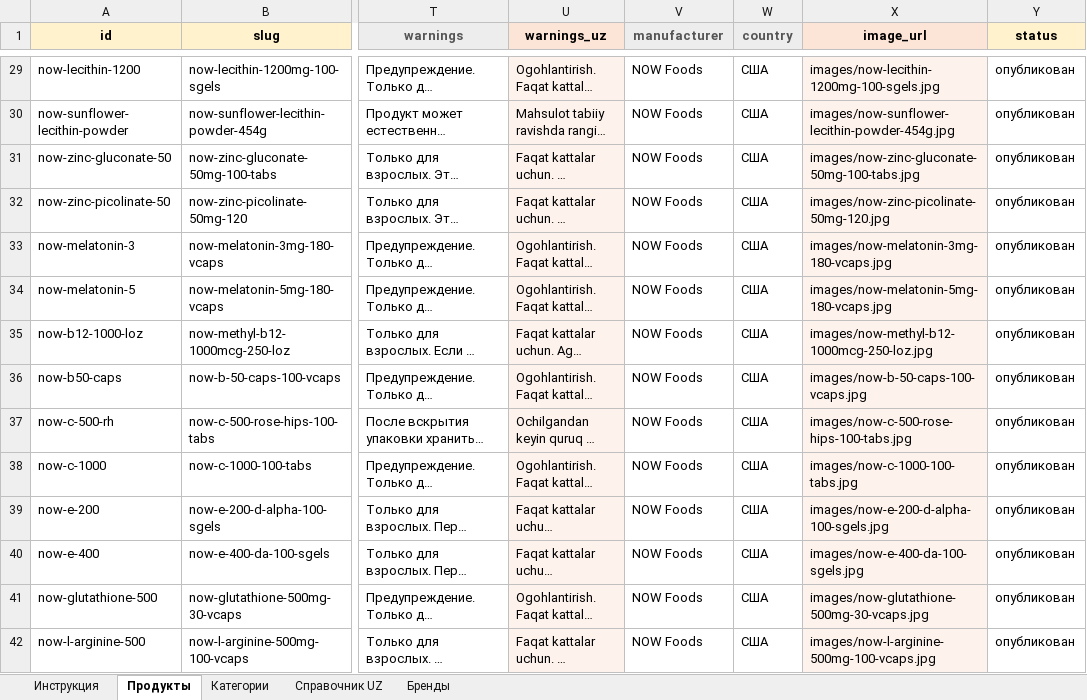
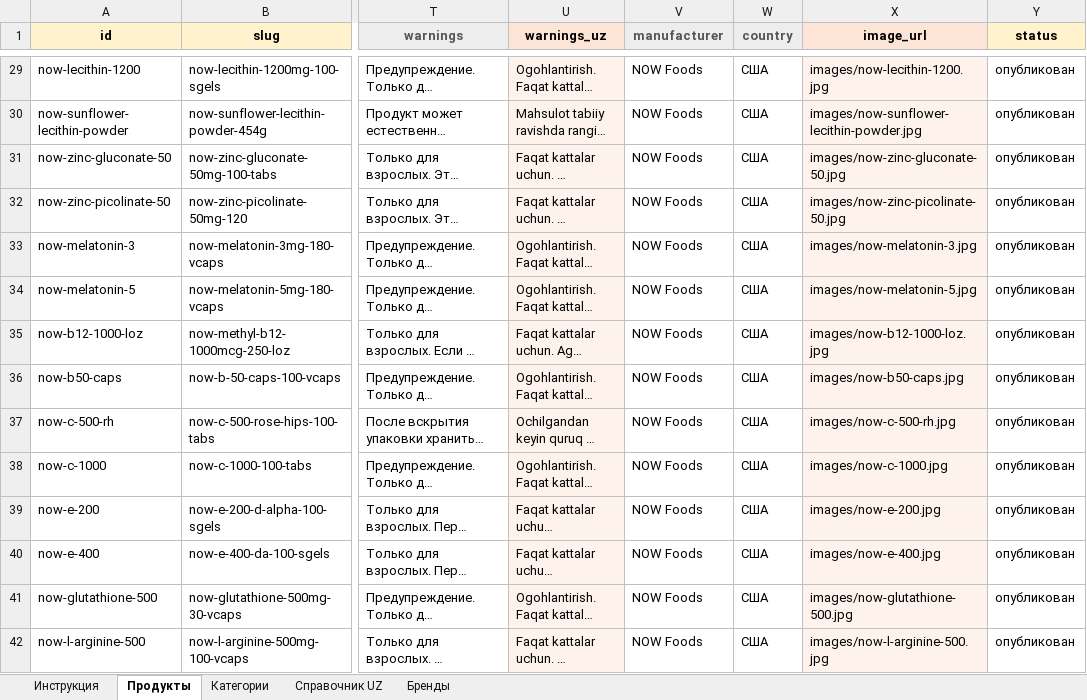
Before and after one commit to FrigateFaris/YoshlikYuDistrCatalog, an Excel workbook: data.xlsx, sheet Продукты, drawn as a sheet; only a part is shown, gaps mark what is left out; long unchanged cells end in …; values as stored, in another font and other column widths than the file's, no borders; the diff covers the shown part only; the diff names each change by its address in the sheet, - before the commit and + after, or states it on an @@ line.

```diff
--- a/data.xlsx (sheet Продукты)
+++ b/data.xlsx (sheet Продукты)
-X29 (image_url): images/now-lecithin-1200mg-100-sgels.jpg
+X29 (image_url): images/now-lecithin-1200.jpg
-X30 (image_url): images/now-sunflower-lecithin-powder-454g.jpg
+X30 (image_url): images/now-sunflower-lecithin-powder.jpg
-X31 (image_url): images/now-zinc-gluconate-50mg-100-tabs.jpg
+X31 (image_url): images/now-zinc-gluconate-50.jpg
-X32 (image_url): images/now-zinc-picolinate-50mg-120.jpg
+X32 (image_url): images/now-zinc-picolinate-50.jpg
-X33 (image_url): images/now-melatonin-3mg-180-vcaps.jpg
+X33 (image_url): images/now-melatonin-3.jpg
-X34 (image_url): images/now-melatonin-5mg-180-vcaps.jpg
+X34 (image_url): images/now-melatonin-5.jpg
-X35 (image_url): images/now-methyl-b12-1000mcg-250-loz.jpg
+X35 (image_url): images/now-b12-1000-loz.jpg
-X36 (image_url): images/now-b-50-caps-100-vcaps.jpg
+X36 (image_url): images/now-b50-caps.jpg
-X37 (image_url): images/now-c-500-rose-hips-100-tabs.jpg
+X37 (image_url): images/now-c-500-rh.jpg
-X38 (image_url): images/now-c-1000-100-tabs.jpg
+X38 (image_url): images/now-c-1000.jpg
-X39 (image_url): images/now-e-200-d-alpha-100-sgels.jpg
+X39 (image_url): images/now-e-200.jpg
-X40 (image_url): images/now-e-400-da-100-sgels.jpg
+X40 (image_url): images/now-e-400.jpg
-X41 (image_url): images/now-glutathione-500mg-30-vcaps.jpg
+X41 (image_url): images/now-glutathione-500.jpg
-X42 (image_url): images/now-l-arginine-500mg-100-vcaps.jpg
+X42 (image_url): images/now-l-arginine-500.jpg
```
Also changed, not shown: 153 edited cells elsewhere in this sheet.
